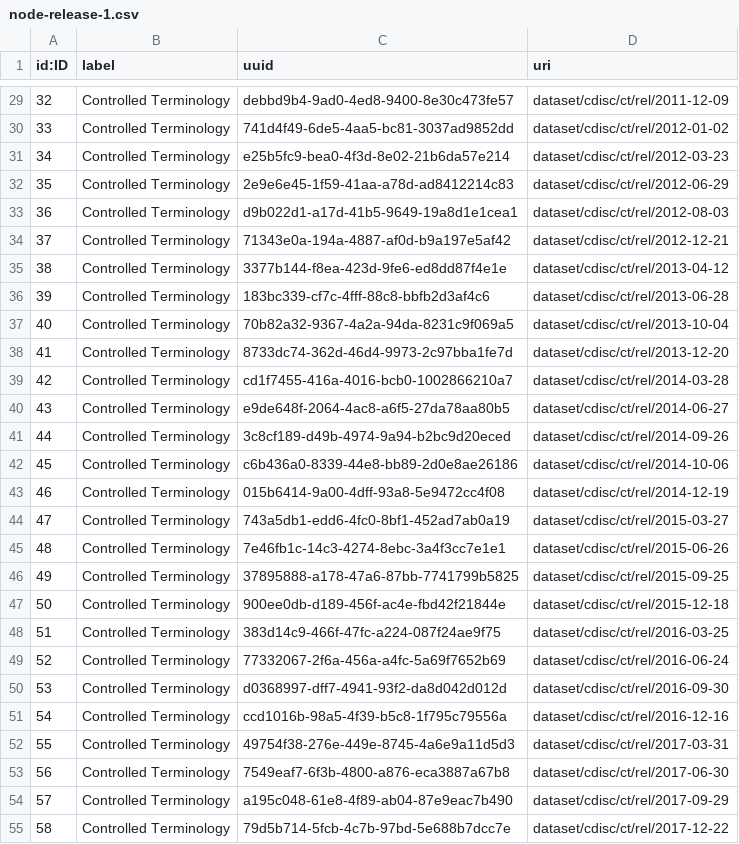
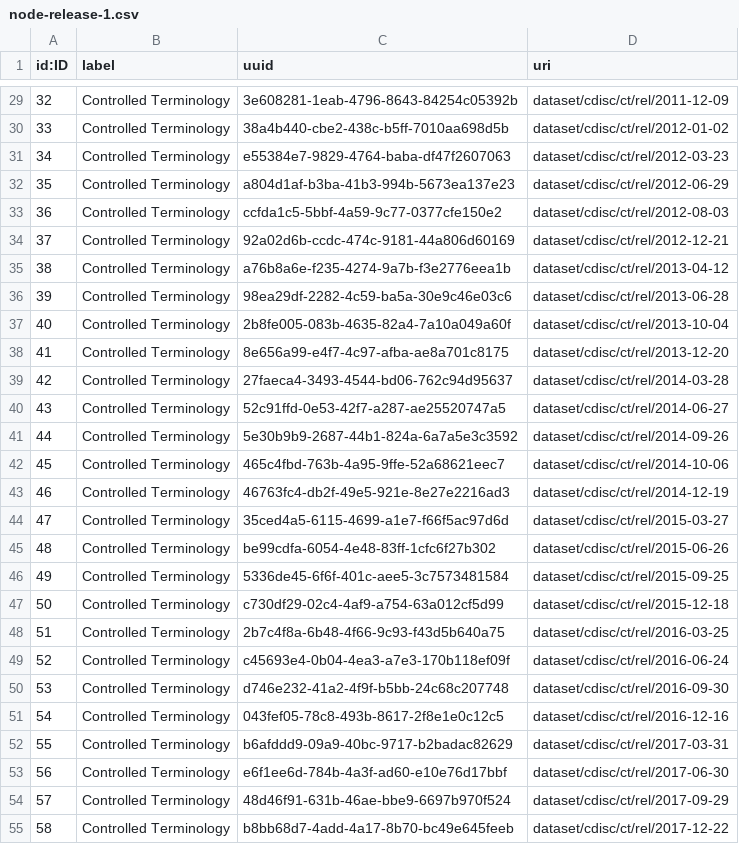
Before and after one commit to data4knowledge/ct_prep, a CSV file: load_data/node-release-1.csv, drawn as a sheet; only a part is shown, gaps mark what is left out; the diff covers the shown part only.

```diff
--- a/load_data/node-release-1.csv
+++ b/load_data/node-release-1.csv
@@ -29,27 +29,27 @@
-"32","Controlled Terminology","debbd9b4-9ad0-4ed8-9400-8e30c473fe57","dataset/cdisc/ct/rel/2011-12-09"
-"33","Controlled Terminology","741d4f49-6de5-4aa5-bc81-3037ad9852dd","dataset/cdisc/ct/rel/2012-01-02"
-"34","Controlled Terminology","e25b5fc9-bea0-4f3d-8e02-21b6da57e214","dataset/cdisc/ct/rel/2012-03-23"
-"35","Controlled Terminology","2e9e6e45-1f59-41aa-a78d-ad8412214c83","dataset/cdisc/ct/rel/2012-06-29"
-"36","Controlled Terminology","d9b022d1-a17d-41b5-9649-19a8d1e1cea1","dataset/cdisc/ct/rel/2012-08-03"
-"37","Controlled Terminology","71343e0a-194a-4887-af0d-b9a197e5af42","dataset/cdisc/ct/rel/2012-12-21"
-"38","Controlled Terminology","3377b144-f8ea-423d-9fe6-ed8dd87f4e1e","dataset/cdisc/ct/rel/2013-04-12"
-"39","Controlled Terminology","183bc339-cf7c-4fff-88c8-bbfb2d3af4c6","dataset/cdisc/ct/rel/2013-06-28"
-"40","Controlled Terminology","70b82a32-9367-4a2a-94da-8231c9f069a5","dataset/cdisc/ct/rel/2013-10-04"
-"41","Controlled Terminology","8733dc74-362d-46d4-9973-2c97bba1fe7d","dataset/cdisc/ct/rel/2013-12-20"
-"42","Controlled Terminology","cd1f7455-416a-4016-bcb0-1002866210a7","dataset/cdisc/ct/rel/2014-03-28"
-"43","Controlled Terminology","e9de648f-2064-4ac8-a6f5-27da78aa80b5","dataset/cdisc/ct/rel/2014-06-27"
-"44","Controlled Terminology","3c8cf189-d49b-4974-9a94-b2bc9d20eced","dataset/cdisc/ct/rel/2014-09-26"
-"45","Controlled Terminology","c6b436a0-8339-44e8-bb89-2d0e8ae26186","dataset/cdisc/ct/rel/2014-10-06"
-"46","Controlled Terminology","015b6414-9a00-4dff-93a8-5e9472cc4f08","dataset/cdisc/ct/rel/2014-12-19"
-"47","Controlled Terminology","743a5db1-edd6-4fc0-8bf1-452ad7ab0a19","dataset/cdisc/ct/rel/2015-03-27"
-"48","Controlled Terminology","7e46fb1c-14c3-4274-8ebc-3a4f3cc7e1e1","dataset/cdisc/ct/rel/2015-06-26"
-"49","Controlled Terminology","37895888-a178-47a6-87bb-7741799b5825","dataset/cdisc/ct/rel/2015-09-25"
-"50","Controlled Terminology","900ee0db-d189-456f-ac4e-fbd42f21844e","dataset/cdisc/ct/rel/2015-12-18"
-"51","Controlled Terminology","383d14c9-466f-47fc-a224-087f24ae9f75","dataset/cdisc/ct/rel/2016-03-25"
-"52","Controlled Terminology","77332067-2f6a-456a-a4fc-5a69f7652b69","dataset/cdisc/ct/rel/2016-06-24"
-"53","Controlled Terminology","d0368997-dff7-4941-93f2-da8d042d012d","dataset/cdisc/ct/rel/2016-09-30"
-"54","Controlled Terminology","ccd1016b-98a5-4f39-b5c8-1f795c79556a","dataset/cdisc/ct/rel/2016-12-16"
-"55","Controlled Terminology","49754f38-276e-449e-8745-4a6e9a11d5d3","dataset/cdisc/ct/rel/2017-03-31"
-"56","Controlled Terminology","7549eaf7-6f3b-4800-a876-eca3887a67b8","dataset/cdisc/ct/rel/2017-06-30"
-"57","Controlled Terminology","a195c048-61e8-4f89-ab04-87e9eac7b490","dataset/cdisc/ct/rel/2017-09-29"
-"58","Controlled Terminology","79d5b714-5fcb-4c7b-97bd-5e688b7dcc7e","dataset/cdisc/ct/rel/2017-12-22"
+"32","Controlled Terminology","3e608281-1eab-4796-8643-84254c05392b","dataset/cdisc/ct/rel/2011-12-09"
+"33","Controlled Terminology","38a4b440-cbe2-438c-b5ff-7010aa698d5b","dataset/cdisc/ct/rel/2012-01-02"
+"34","Controlled Terminology","e55384e7-9829-4764-baba-df47f2607063","dataset/cdisc/ct/rel/2012-03-23"
+"35","Controlled Terminology","a804d1af-b3ba-41b3-994b-5673ea137e23","dataset/cdisc/ct/rel/2012-06-29"
+"36","Controlled Terminology","ccfda1c5-5bbf-4a59-9c77-0377cfe150e2","dataset/cdisc/ct/rel/2012-08-03"
+"37","Controlled Terminology","92a02d6b-ccdc-474c-9181-44a806d60169","dataset/cdisc/ct/rel/2012-12-21"
+"38","Controlled Terminology","a76b8a6e-f235-4274-9a7b-f3e2776eea1b","dataset/cdisc/ct/rel/2013-04-12"
+"39","Controlled Terminology","98ea29df-2282-4c59-ba5a-30e9c46e03c6","dataset/cdisc/ct/rel/2013-06-28"
+"40","Controlled Terminology","2b8fe005-083b-4635-82a4-7a10a049a60f","dataset/cdisc/ct/rel/2013-10-04"
+"41","Controlled Terminology","8e656a99-e4f7-4c97-afba-ae8a701c8175","dataset/cdisc/ct/rel/2013-12-20"
+"42","Controlled Terminology","27faeca4-3493-4544-bd06-762c94d95637","dataset/cdisc/ct/rel/2014-03-28"
+"43","Controlled Terminology","52c91ffd-0e53-42f7-a287-ae25520747a5","dataset/cdisc/ct/rel/2014-06-27"
+"44","Controlled Terminology","5e30b9b9-2687-44b1-824a-6a7a5e3c3592","dataset/cdisc/ct/rel/2014-09-26"
+"45","Controlled Terminology","465c4fbd-763b-4a95-9ffe-52a68621eec7","dataset/cdisc/ct/rel/2014-10-06"
+"46","Controlled Terminology","46763fc4-db2f-49e5-921e-8e27e2216ad3","dataset/cdisc/ct/rel/2014-12-19"
+"47","Controlled Terminology","35ced4a5-6115-4699-a1e7-f66f5ac97d6d","dataset/cdisc/ct/rel/2015-03-27"
+"48","Controlled Terminology","be99cdfa-6054-4e48-83ff-1cfc6f27b302","dataset/cdisc/ct/rel/2015-06-26"
+"49","Controlled Terminology","5336de45-6f6f-401c-aee5-3c7573481584","dataset/cdisc/ct/rel/2015-09-25"
+"50","Controlled Terminology","c730df29-02c4-4af9-a754-63a012cf5d99","dataset/cdisc/ct/rel/2015-12-18"
+"51","Controlled Terminology","2b7c4f8a-6b48-4f66-9c93-f43d5b640a75","dataset/cdisc/ct/rel/2016-03-25"
+"52","Controlled Terminology","c45693e4-0b04-4ea3-a7e3-170b118ef09f","dataset/cdisc/ct/rel/2016-06-24"
+"53","Controlled Terminology","d746e232-41a2-4f9f-b5bb-24c68c207748","dataset/cdisc/ct/rel/2016-09-30"
+"54","Controlled Terminology","043fef05-78c8-493b-8617-2f8e1e0c12c5","dataset/cdisc/ct/rel/2016-12-16"
+"55","Controlled Terminology","b6afddd9-09a9-40bc-9717-b2badac82629","dataset/cdisc/ct/rel/2017-03-31"
+"56","Controlled Terminology","e6f1ee6d-784b-4a3f-ad60-e10e76d17bbf","dataset/cdisc/ct/rel/2017-06-30"
+"57","Controlled Terminology","48d46f91-631b-46ae-bbe9-6697b970f524","dataset/cdisc/ct/rel/2017-09-29"
+"58","Controlled Terminology","b8bb68d7-4add-4a17-8b70-bc49e645feeb","dataset/cdisc/ct/rel/2017-12-22"
```
Also changed, not shown: 48 edited cells elsewhere in this file, load_data/node-namespace-1.csv, load_data/node-skos_concept_scheme-1.csv, 3 other files.
